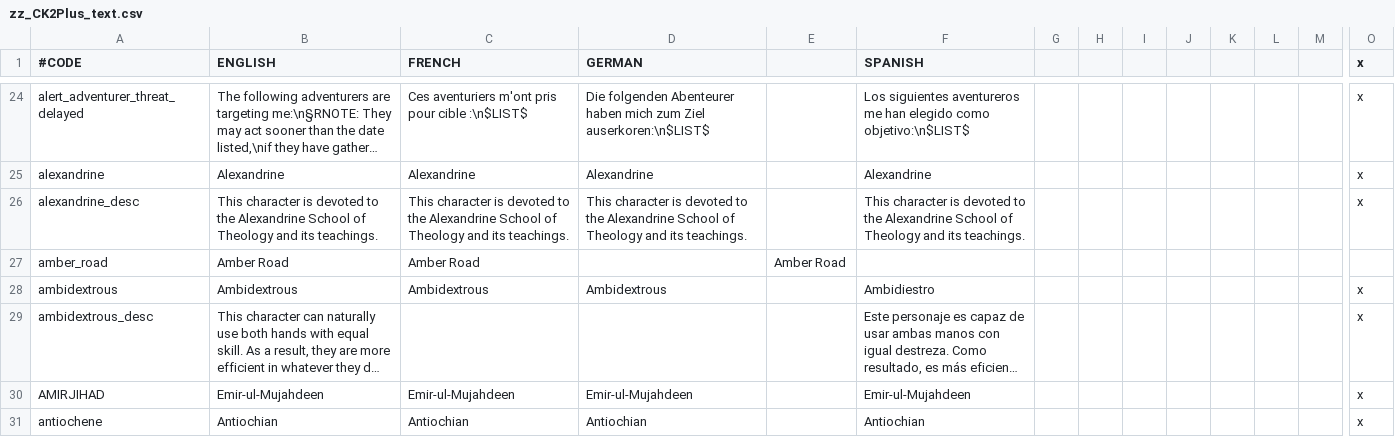
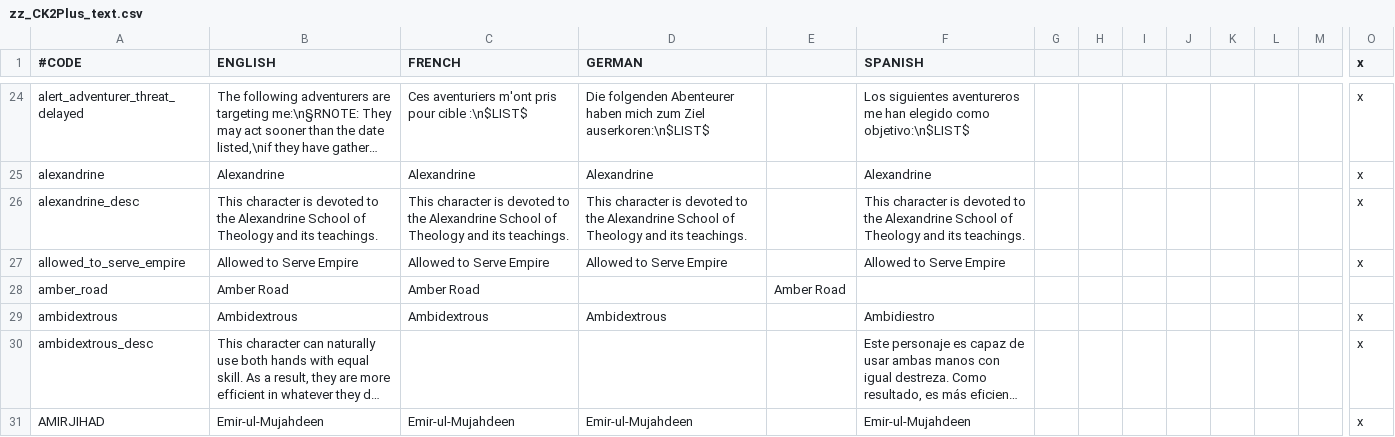
Before and after one commit to ck2plus/CK2Plus, a CSV file: CK2Plus/localisation/zz_CK2Plus_text.csv, drawn as a sheet; only a part is shown, gaps mark what is left out; the shorter side is filled out with more unchanged rows; long unchanged cells end in …; rows hold the shown columns only; the diff names each change by its address in the sheet, - before the commit and + after, or states it on an @@ line.

Commit message:
added "serve in the imperial court" event chain

```diff
--- a/CK2Plus/localisation/zz_CK2Plus_text.csv
+++ b/CK2Plus/localisation/zz_CK2Plus_text.csv
+row 27: allowed_to_serve_empire | Allowed to Serve Empire | Allowed to Serve Empire | Allowed to Serve Empire |  | Allowed to Serve Empire |  |  |  |  |  |  |  | x
```
Also changed, not shown: 6 other files.
